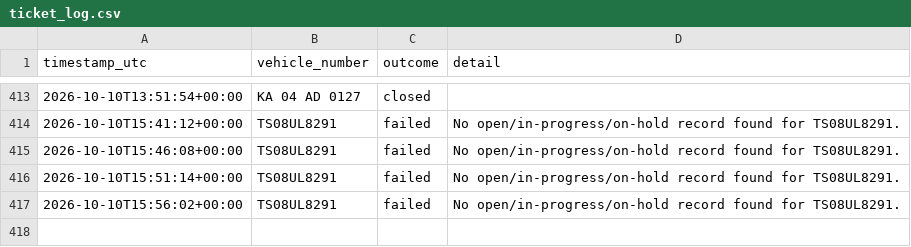
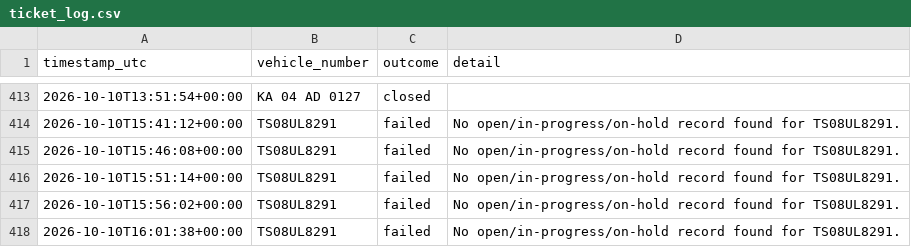
Before and after one commit to Lipsita-Panda/Fyn-Ticket-Closing-Automation, a CSV file: logs/ticket_log.csv, drawn as a sheet; only a part is shown, gaps mark what is left out; the diff names each change by its address in the sheet, - before the commit and + after, or states it on an @@ line.

```diff
--- a/logs/ticket_log.csv
+++ b/logs/ticket_log.csv
+row 418: 2026-10-10T16:01:38+00:00 | TS08UL8291 | failed | No open/in-progress/on-hold record found for TS08UL8291.
```
